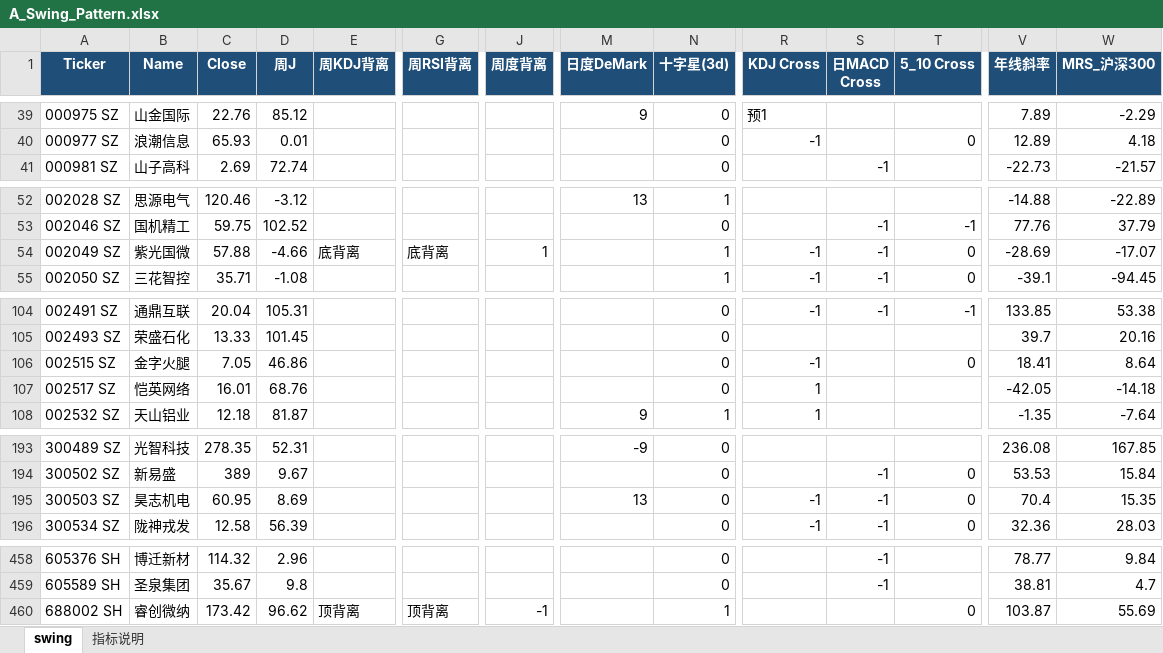
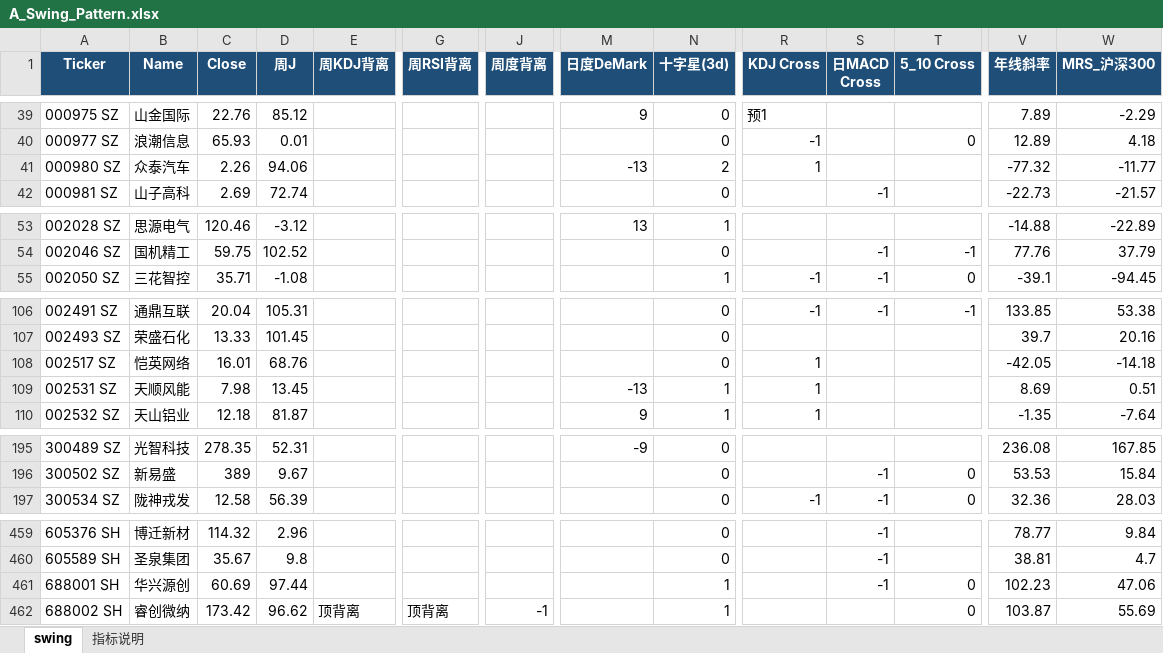
Before and after one commit to jibom/swing-pattern, an Excel workbook: A_Swing_Pattern.xlsx, sheet swing, drawn as a sheet; only a part is shown, gaps mark what is left out; values as stored, in another font and other column widths than the file's, no borders; removed rows and columns are numbered as before the commit, all else as after; rows hold the shown columns only; the diff covers the shown part only; the diff names each change by its address in the sheet, - before the commit and + after, or states it on an @@ line.

```diff
--- a/A_Swing_Pattern.xlsx (sheet swing)
+++ b/A_Swing_Pattern.xlsx (sheet swing)
+row 41: 000980 SZ | 众泰汽车 | 2.26 | 94.06 |  |  |  | -13 | 2 | 1 |  |  | -77.32 | -11.77
-row 54: 002049 SZ | 紫光国微 | 57.88 | -4.66 | 底背离 | 底背离 | 1 |  | 1 | -1 | -1 | 0 | -28.69 | -17.07
-row 106: 002515 SZ | 金字火腿 | 7.05 | 46.86 |  |  |  |  | 0 | -1 |  | 0 | 18.41 | 8.64
+row 109: 002531 SZ | 天顺风能 | 7.98 | 13.45 |  |  |  | -13 | 1 | 1 |  |  | 8.69 | 0.51
-row 195: 300503 SZ | 昊志机电 | 60.95 | 8.69 |  |  |  | 13 | 0 | -1 | -1 | 0 | 70.4 | 15.35
+row 461: 688001 SH | 华兴源创 | 60.69 | 97.44 |  |  |  |  | 1 |  | -1 | 0 | 102.23 | 47.06
```
Also changed, not shown: 2 added rows and 2 removed rows elsewhere in this sheet, ETF_Swing_Pattern.xlsx, HK_Swing_Pattern.xlsx, 1 other file.
